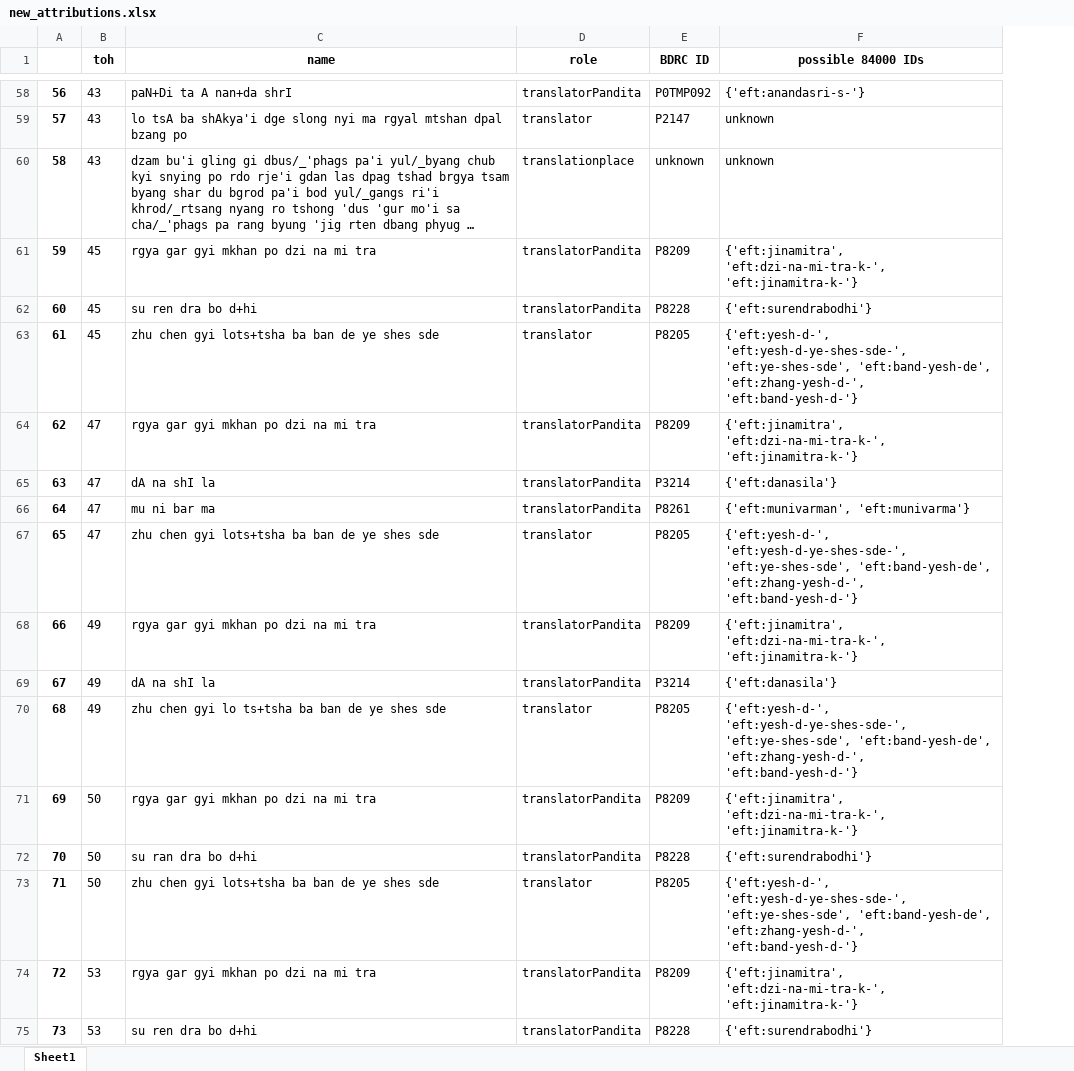
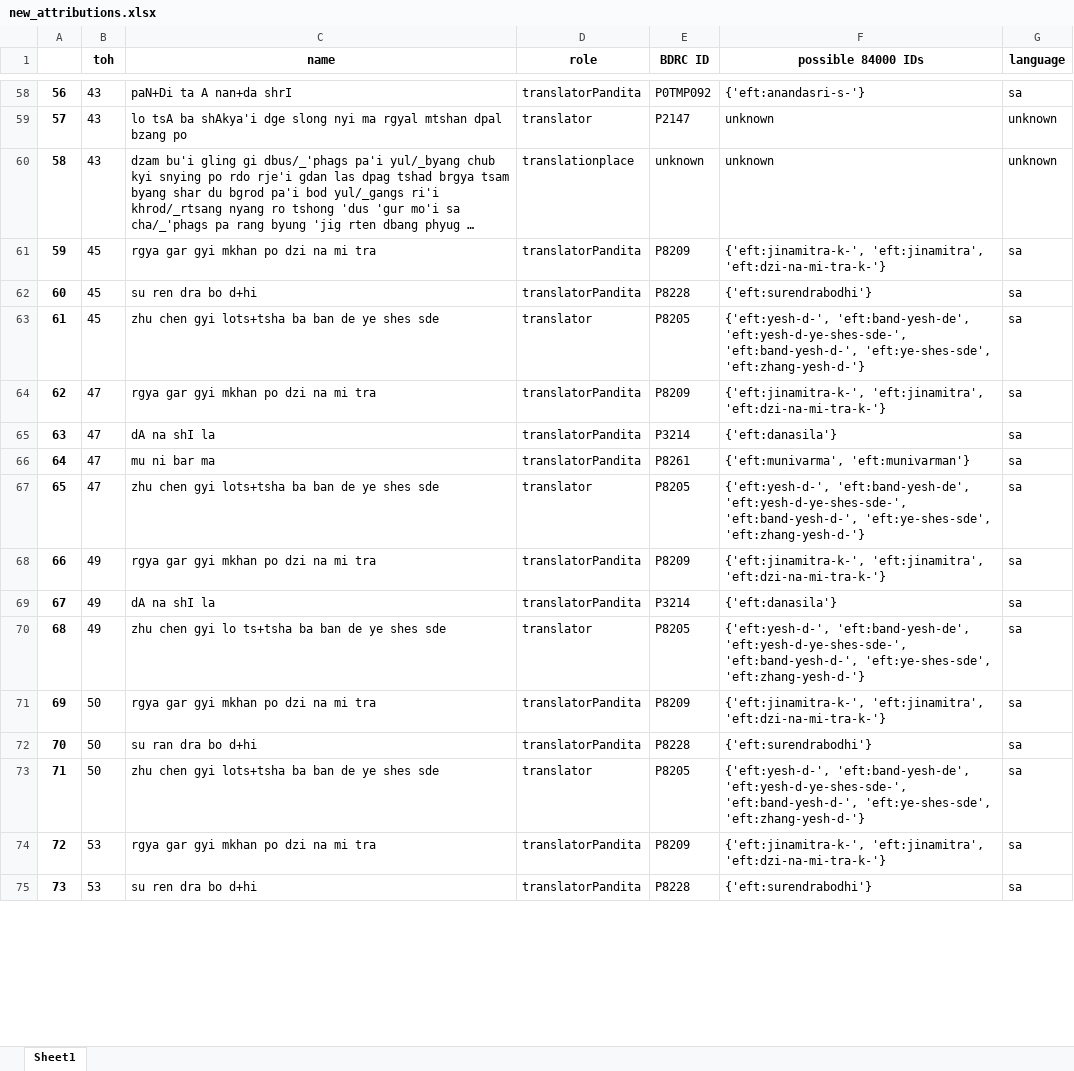
Before and after one commit to wkdewey/xml-parsing, an Excel workbook: new_attributions.xlsx, sheet Sheet1, drawn as a sheet; only a part is shown, gaps mark what is left out; long unchanged cells end in …; values as stored, in another font and other column widths than the file's, no borders; the diff covers the shown part only; the diff names each change by its address in the sheet, - before the commit and + after, or states it on an @@ line.

```diff
--- a/new_attributions.xlsx (sheet Sheet1)
+++ b/new_attributions.xlsx (sheet Sheet1)
+column G (language), rows 58-75: sa | unknown | unknown | sa | sa | sa | sa | sa | sa | sa | sa | sa | sa | sa | sa | sa | sa | sa
-F61 (possible 84000 IDs): {'eft:jinamitra', 'eft:dzi-na-mi-tra-k-', 'eft:jinamitra-k-'}
+F61 (possible 84000 IDs): {'eft:jinamitra-k-', 'eft:jinamitra', 'eft:dzi-na-mi-tra-k-'}
-F63 (possible 84000 IDs): {'eft:yesh-d-', 'eft:yesh-d-ye-shes-sde-', 'eft:ye-shes-sde', 'eft:band-yesh-de', 'eft:zhang-yesh-d-', 'eft:band-yesh-d-'}
+F63 (possible 84000 IDs): {'eft:yesh-d-', 'eft:band-yesh-de', 'eft:yesh-d-ye-shes-sde-', 'eft:band-yesh-d-', 'eft:ye-shes-sde', 'eft:zhang-yesh-d-'}
-F64 (possible 84000 IDs): {'eft:jinamitra', 'eft:dzi-na-mi-tra-k-', 'eft:jinamitra-k-'}
+F64 (possible 84000 IDs): {'eft:jinamitra-k-', 'eft:jinamitra', 'eft:dzi-na-mi-tra-k-'}
-F66 (possible 84000 IDs): {'eft:munivarman', 'eft:munivarma'}
+F66 (possible 84000 IDs): {'eft:munivarma', 'eft:munivarman'}
-F67 (possible 84000 IDs): {'eft:yesh-d-', 'eft:yesh-d-ye-shes-sde-', 'eft:ye-shes-sde', 'eft:band-yesh-de', 'eft:zhang-yesh-d-', 'eft:band-yesh-d-'}
+F67 (possible 84000 IDs): {'eft:yesh-d-', 'eft:band-yesh-de', 'eft:yesh-d-ye-shes-sde-', 'eft:band-yesh-d-', 'eft:ye-shes-sde', 'eft:zhang-yesh-d-'}
-F68 (possible 84000 IDs): {'eft:jinamitra', 'eft:dzi-na-mi-tra-k-', 'eft:jinamitra-k-'}
+F68 (possible 84000 IDs): {'eft:jinamitra-k-', 'eft:jinamitra', 'eft:dzi-na-mi-tra-k-'}
-F70 (possible 84000 IDs): {'eft:yesh-d-', 'eft:yesh-d-ye-shes-sde-', 'eft:ye-shes-sde', 'eft:band-yesh-de', 'eft:zhang-yesh-d-', 'eft:band-yesh-d-'}
+F70 (possible 84000 IDs): {'eft:yesh-d-', 'eft:band-yesh-de', 'eft:yesh-d-ye-shes-sde-', 'eft:band-yesh-d-', 'eft:ye-shes-sde', 'eft:zhang-yesh-d-'}
-F71 (possible 84000 IDs): {'eft:jinamitra', 'eft:dzi-na-mi-tra-k-', 'eft:jinamitra-k-'}
+F71 (possible 84000 IDs): {'eft:jinamitra-k-', 'eft:jinamitra', 'eft:dzi-na-mi-tra-k-'}
-F73 (possible 84000 IDs): {'eft:yesh-d-', 'eft:yesh-d-ye-shes-sde-', 'eft:ye-shes-sde', 'eft:band-yesh-de', 'eft:zhang-yesh-d-', 'eft:band-yesh-d-'}
+F73 (possible 84000 IDs): {'eft:yesh-d-', 'eft:band-yesh-de', 'eft:yesh-d-ye-shes-sde-', 'eft:band-yesh-d-', 'eft:ye-shes-sde', 'eft:zhang-yesh-d-'}
-F74 (possible 84000 IDs): {'eft:jinamitra', 'eft:dzi-na-mi-tra-k-', 'eft:jinamitra-k-'}
+F74 (possible 84000 IDs): {'eft:jinamitra-k-', 'eft:jinamitra', 'eft:dzi-na-mi-tra-k-'}
```
Also changed, not shown: 456 edited cells elsewhere in this sheet, WD_BDRC_data.xlsx, all_person_matches.xlsx, 4 other files.
